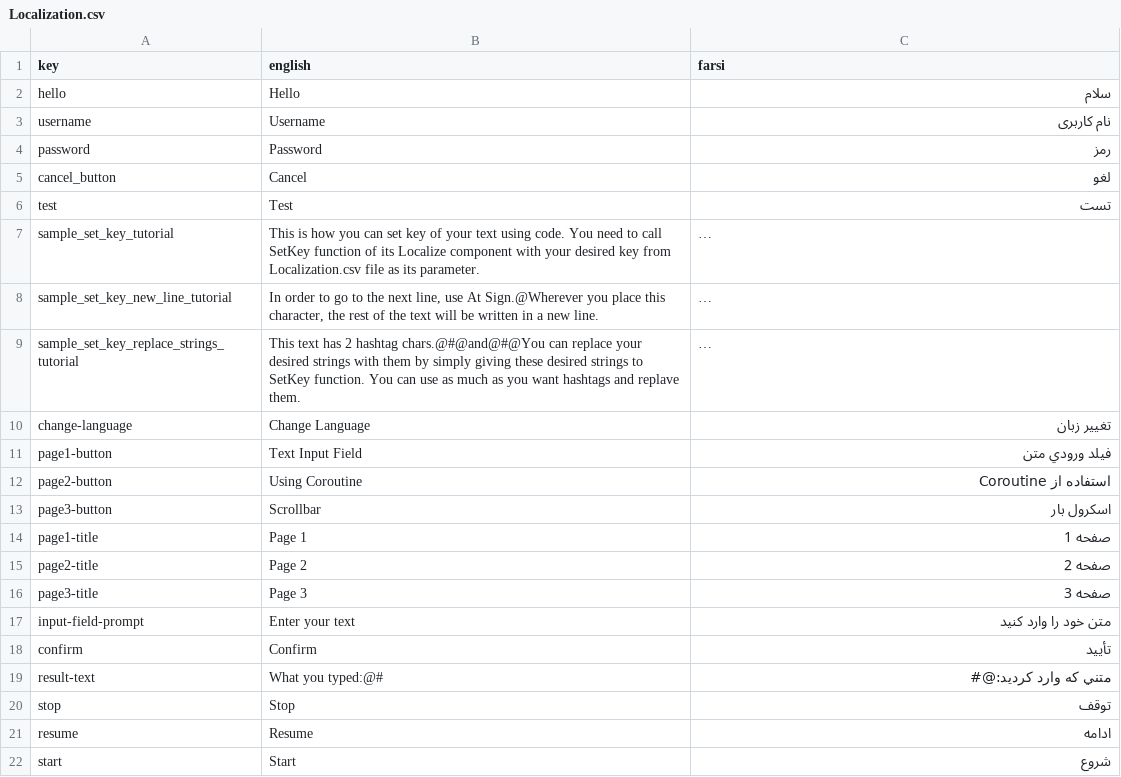
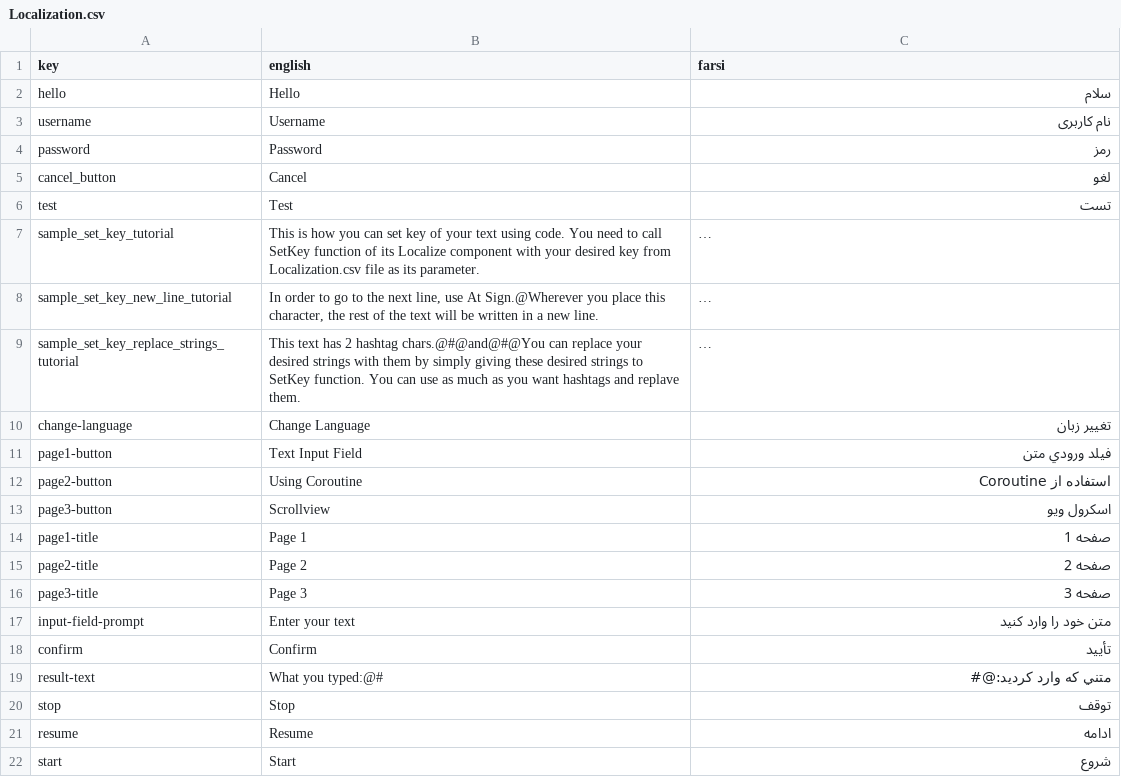
Before and after one commit to MeysamBavi/UnityUITraining, a CSV file: Assets/Resources/Localization/Localization.csv, drawn as a sheet; long unchanged cells end in ….

Commit message:
Added scrollview and scroll panel with one item

```diff
--- a/Assets/Resources/Localization/Localization.csv
+++ b/Assets/Resources/Localization/Localization.csv
@@ -12,3 +12,3 @@
 "page2-button","Using Coroutine","استفاده از Coroutine"
-"page3-button","Scrollbar","اسکرول بار"
+"page3-button","Scrollview","اسکرول ویو"
 "page1-title","Page 1","صفحه 1"
```
Also changed, not shown: 3 other files.
